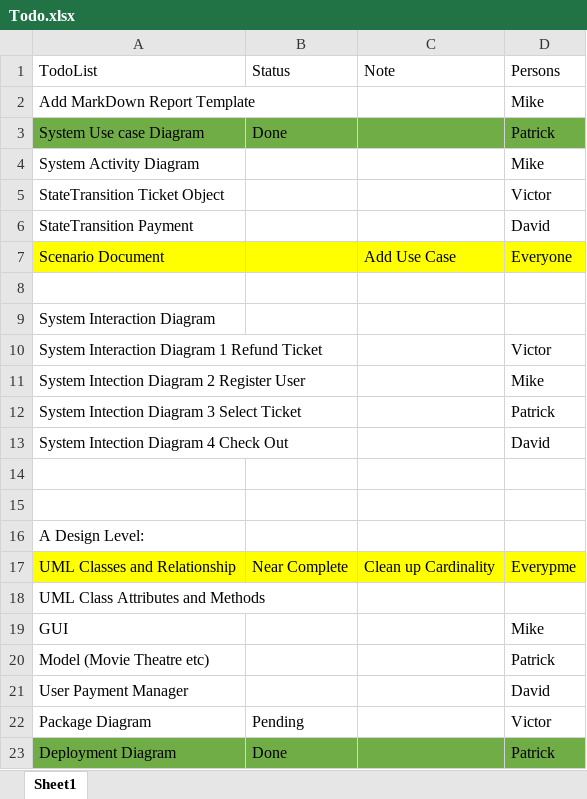
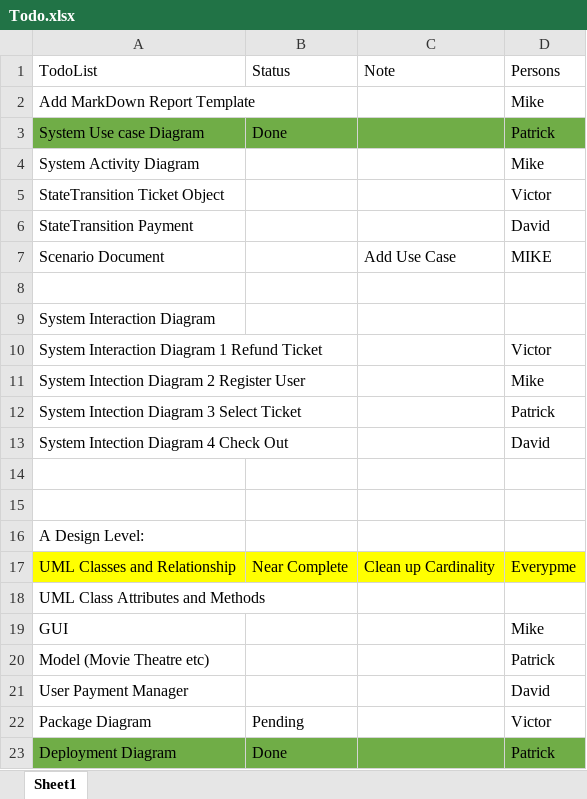
Before and after one commit to mklasby/ENSF_619_PROJECT, an Excel workbook: Todo.xlsx, sheet Sheet1, drawn as a sheet; values as stored, in another font and other column widths than the file's, no borders; the diff names each change by its address in the sheet, - before the commit and + after, or states it on an @@ line.

Commit message:
updated work chart

```diff
--- a/Todo.xlsx (sheet Sheet1)
+++ b/Todo.xlsx (sheet Sheet1)
-A7:D7 fill: #FFFF00
+A7:D7 fill: none
-D7 (Persons): Everyone
+D7 (Persons): MIKE
```
